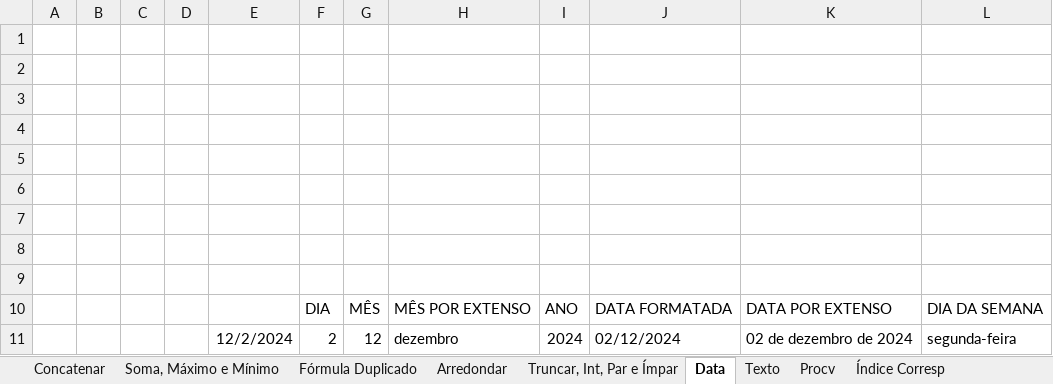
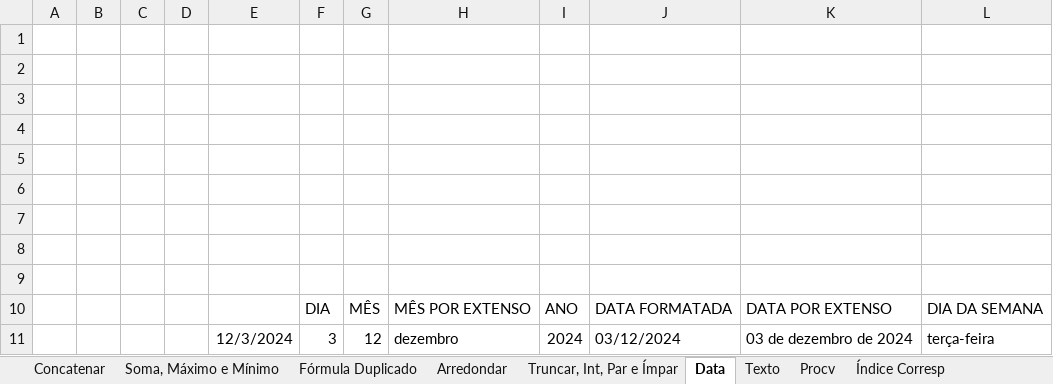
Before and after one commit to Rodr1goCN/EXCEL-POWER-BI, an Excel workbook: Excel/Userform/Aula10_gerador_de_formulas.xlsm, sheet Data, drawn as a sheet; values as stored, in another font and other column widths than the file's, no borders; the diff names each change by its address in the sheet, - before the commit and + after, or states it on an @@ line.

```diff
--- a/Excel/Userform/Aula10_gerador_de_formulas.xlsm (sheet Data)
+++ b/Excel/Userform/Aula10_gerador_de_formulas.xlsm (sheet Data)
-E11: 12/2/2024
+E11: 12/3/2024
-F11: 2
+F11: 3
-J11: 02/12/2024
+J11: 03/12/2024
-K11: 02 de dezembro de 2024
+K11: 03 de dezembro de 2024
-L11: segunda-feira
+L11: terça-feira
```
Also changed, not shown: formulas that keep their value.
